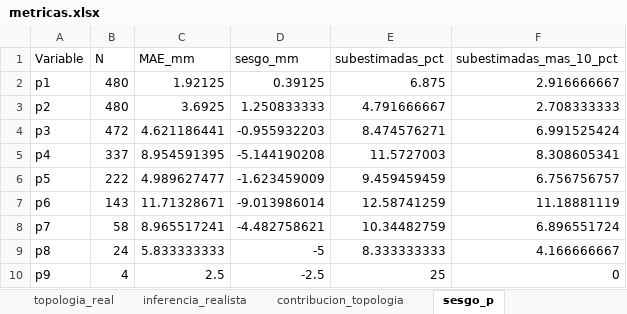
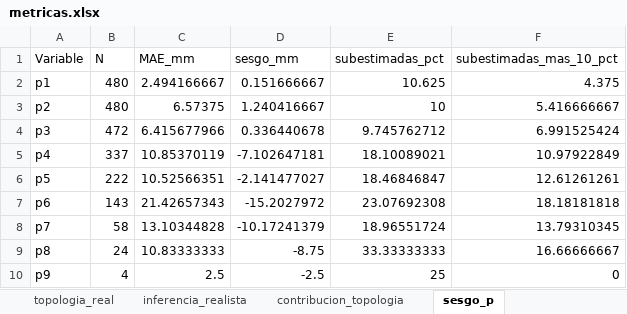
Before and after one commit to 15aarbona/proyecto_uniones, an Excel workbook: V11/artifacts_v4/metricas.xlsx, sheet sesgo_p, drawn as a sheet; values as stored, in another font and other column widths than the file's, no borders; the diff names each change by its address in the sheet, - before the commit and + after, or states it on an @@ line.

```diff
--- a/V11/artifacts_v4/metricas.xlsx (sheet sesgo_p)
+++ b/V11/artifacts_v4/metricas.xlsx (sheet sesgo_p)
-C2 (MAE_mm): 1.92125
+C2 (MAE_mm): 2.494166667
-D2 (sesgo_mm): 0.39125
+D2 (sesgo_mm): 0.151666667
-E2 (subestimadas_pct): 6.875
+E2 (subestimadas_pct): 10.625
-F2 (subestimadas_mas_10_pct): 2.916666667
+F2 (subestimadas_mas_10_pct): 4.375
-C3 (MAE_mm): 3.6925
+C3 (MAE_mm): 6.57375
-D3 (sesgo_mm): 1.250833333
+D3 (sesgo_mm): 1.240416667
-E3 (subestimadas_pct): 4.791666667
+E3 (subestimadas_pct): 10
-F3 (subestimadas_mas_10_pct): 2.708333333
+F3 (subestimadas_mas_10_pct): 5.416666667
-C4 (MAE_mm): 4.621186441
+C4 (MAE_mm): 6.415677966
-D4 (sesgo_mm): -0.955932203
+D4 (sesgo_mm): 0.336440678
-E4 (subestimadas_pct): 8.474576271
+E4 (subestimadas_pct): 9.745762712
-C5 (MAE_mm): 8.954591395
+C5 (MAE_mm): 10.85370119
-D5 (sesgo_mm): -5.144190208
+D5 (sesgo_mm): -7.102647181
-E5 (subestimadas_pct): 11.5727003
+E5 (subestimadas_pct): 18.10089021
-F5 (subestimadas_mas_10_pct): 8.308605341
+F5 (subestimadas_mas_10_pct): 10.97922849
-C6 (MAE_mm): 4.989627477
+C6 (MAE_mm): 10.52566351
-D6 (sesgo_mm): -1.623459009
+D6 (sesgo_mm): -2.141477027
-E6 (subestimadas_pct): 9.459459459
+E6 (subestimadas_pct): 18.46846847
-F6 (subestimadas_mas_10_pct): 6.756756757
+F6 (subestimadas_mas_10_pct): 12.61261261
-C7 (MAE_mm): 11.71328671
+C7 (MAE_mm): 21.42657343
-D7 (sesgo_mm): -9.013986014
+D7 (sesgo_mm): -15.2027972
-E7 (subestimadas_pct): 12.58741259
+E7 (subestimadas_pct): 23.07692308
-F7 (subestimadas_mas_10_pct): 11.18881119
+F7 (subestimadas_mas_10_pct): 18.18181818
-C8 (MAE_mm): 8.965517241
+C8 (MAE_mm): 13.10344828
-D8 (sesgo_mm): -4.482758621
+D8 (sesgo_mm): -10.17241379
-E8 (subestimadas_pct): 10.34482759
+E8 (subestimadas_pct): 18.96551724
-F8 (subestimadas_mas_10_pct): 6.896551724
+F8 (subestimadas_mas_10_pct): 13.79310345
-C9 (MAE_mm): 5.833333333
+C9 (MAE_mm): 10.83333333
-D9 (sesgo_mm): -5
+D9 (sesgo_mm): -8.75
-E9 (subestimadas_pct): 8.333333333
+E9 (subestimadas_pct): 33.33333333
-F9 (subestimadas_mas_10_pct): 4.166666667
+F9 (subestimadas_mas_10_pct): 16.66666667
```
Also changed, not shown: sheet casos_extremos, sheet transiciones, sheet inferencia_realista, sheet topologia_real, sheet posicion_acumulada, sheet resumen_p, 1 more sheet, 9 other files.
